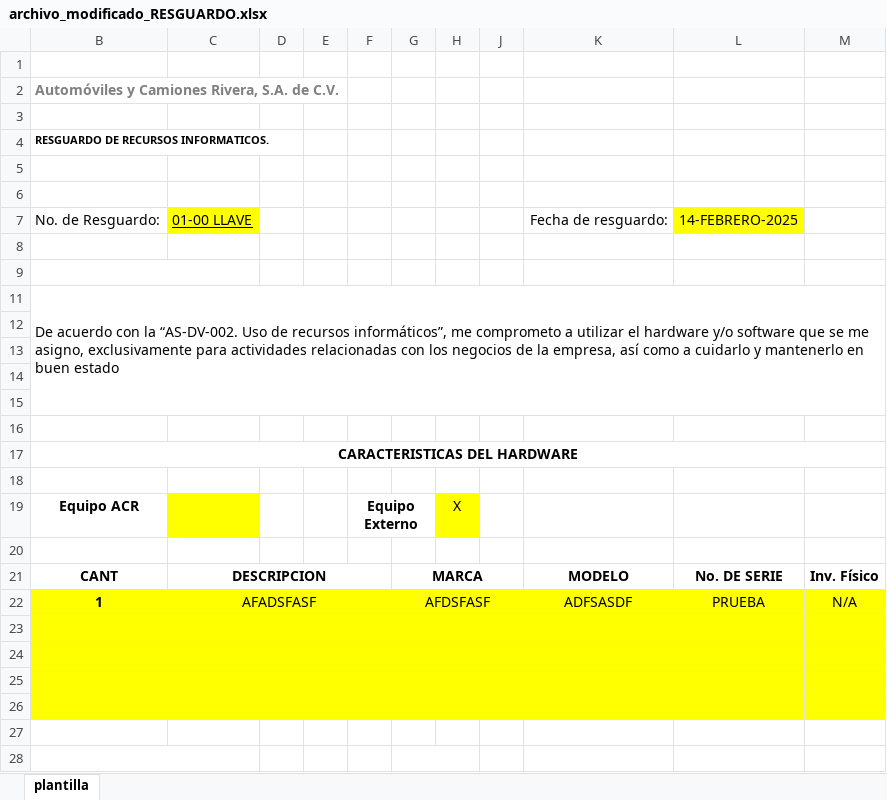
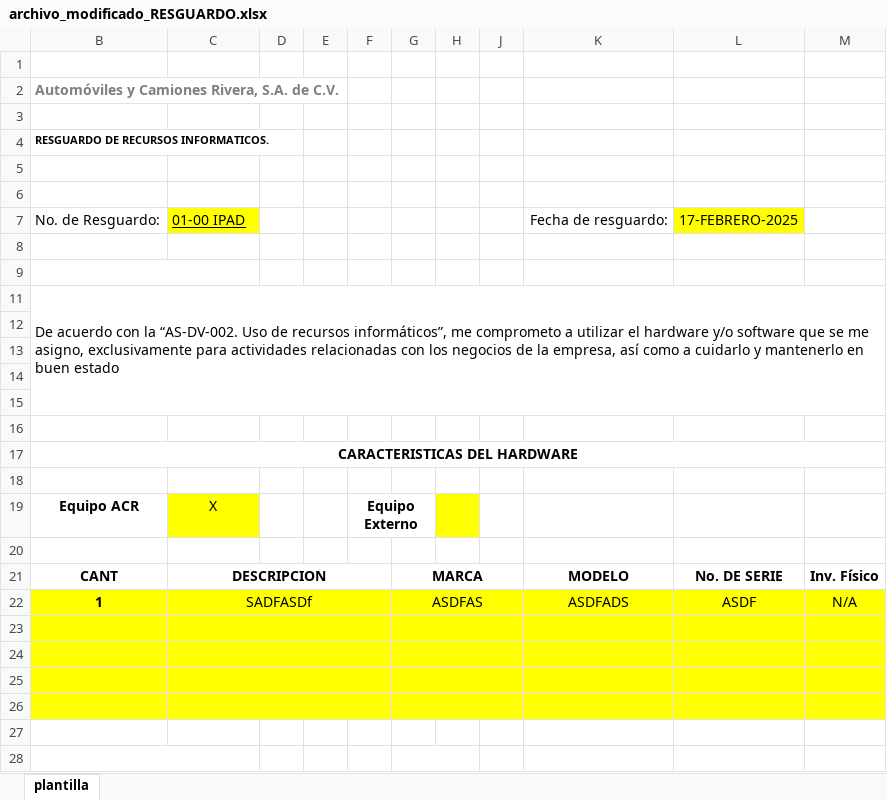
Before and after one commit to arturo-moreno129/acrivera-sis, an Excel workbook: imagenes_guardadas/archivo_modificado_RESGUARDO.xlsx, sheet plantilla, drawn as a sheet; only a part is shown; values as stored, in another font and other column widths than the file's, no borders; charts and pictures not drawn; the diff names each change by its address in the sheet, - before the commit and + after, or states it on an @@ line.

```diff
--- a/imagenes_guardadas/archivo_modificado_RESGUARDO.xlsx (sheet plantilla)
+++ b/imagenes_guardadas/archivo_modificado_RESGUARDO.xlsx (sheet plantilla)
-C7: 01-00 LLAVE
+C7: 01-00 IPAD
-L7: 14-FEBRERO-2025
+L7: 17-FEBRERO-2025
-C19: (empty)
+C19: X
-H19: X
+H19: (empty)
-C22: AFADSFASF
+C22: SADFASDf
-G22: AFDSFASF
+G22: ASDFAS
-K22: ADFSASDF
+K22: ASDFADS
-L22: PRUEBA
+L22: ASDF
```
Also changed, not shown: imagenes_guardadas/archivo_modificado_mantenimiento.xlsx, 10 other files.
